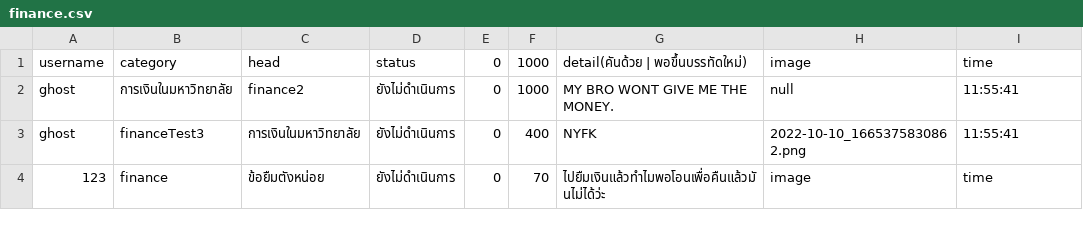
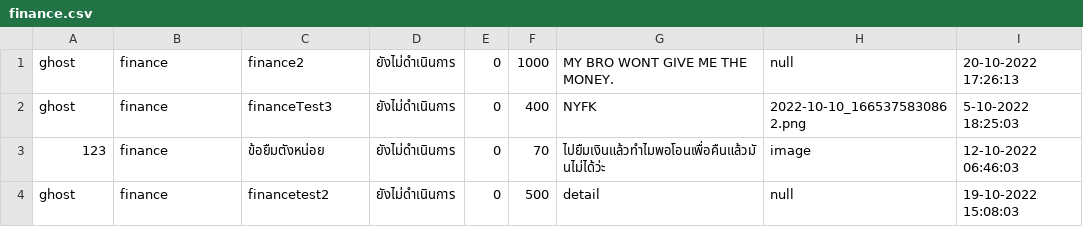
Before and after one commit to kornavit/Projectjava, a CSV file: data/category/finance.csv, drawn as a sheet.

```diff
--- a/data/category/finance.csv
+++ b/data/category/finance.csv
@@ -1,4 +1,4 @@
-username,category,head,status,0,1000,detail(คันด้วย | พอขึ้นบรรทัดใหม่),image,time
-ghost,การเงินในมหาวิทยาลัย,finance2,ยังไม่ดำเนินการ,0,1000,MY BRO WONT GIVE ME THE MONEY.,null,11:55:41
-ghost,financeTest3,การเงินในมหาวิทยาลัย,ยังไม่ดำเนินการ,0,400,NYFK,2022-10-10_1665375830862.png,11:55:41
-123,finance,ข้อยืมตังหน่อย,ยังไม่ดำเนินการ,0,70,ไปยืมเงินแล้วทำไมพอโอนเพื่อคืนแล้วมันไม่ได้ว่ะ,image,time
+ghost,finance,finance2,ยังไม่ดำเนินการ,0,1000,MY BRO WONT GIVE ME THE MONEY.,null,20-10-2022 17:26:13
+ghost,finance,financeTest3,ยังไม่ดำเนินการ,0,400,NYFK,2022-10-10_1665375830862.png,5-10-2022 18:25:03
+123,finance,ข้อยืมตังหน่อย,ยังไม่ดำเนินการ,0,70,ไปยืมเงินแล้วทำไมพอโอนเพื่อคืนแล้วมันไม่ได้ว่ะ,image,12-10-2022 06:46:03
+ghost,finance,financetest2,ยังไม่ดำเนินการ,0,500,detail,null,19-10-2022 15:08:03
```
Also changed, not shown: data/category/building.csv, data/category/learning.csv, 21 other files.
